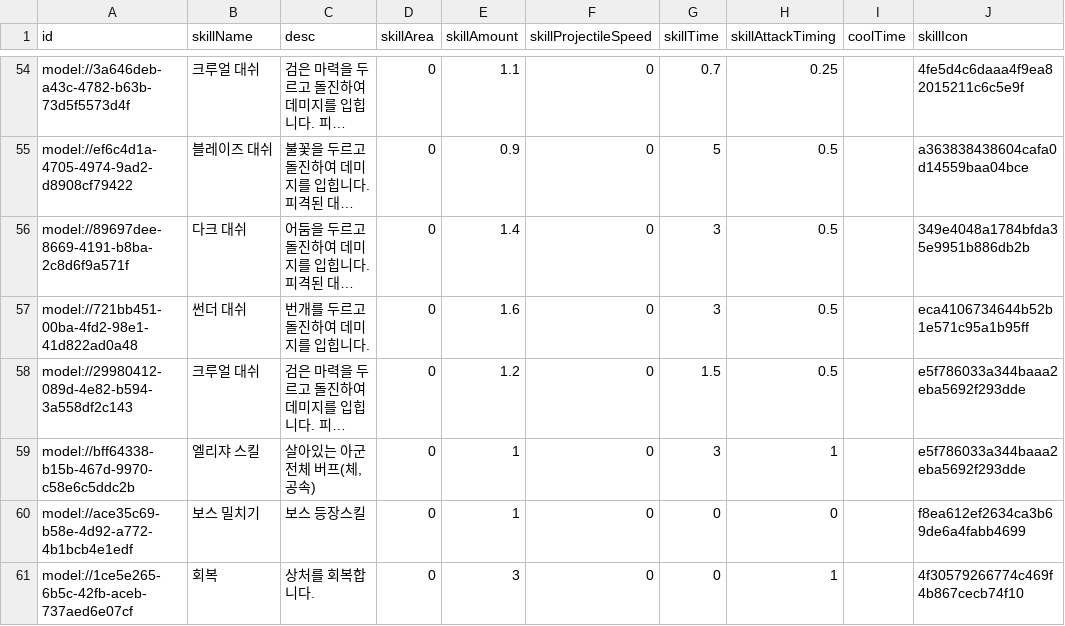
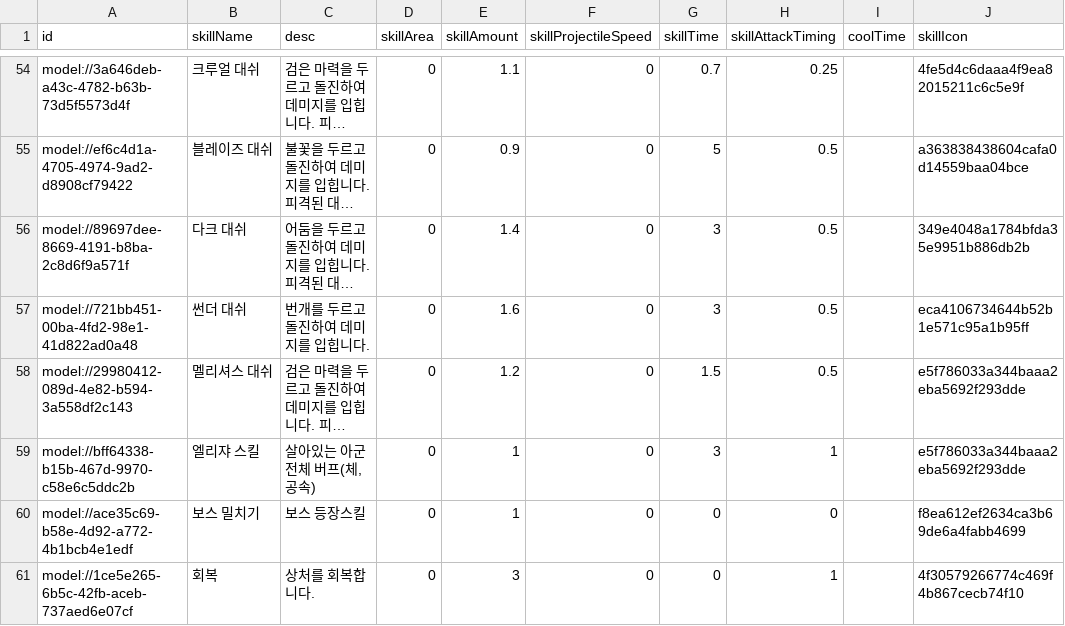
Before and after one commit to browniesss/MapleWorlds, a CSV file: RootDesk/MyDesk/DataSets/Skill.csv, drawn as a sheet; only a part is shown, gaps mark what is left out; long unchanged cells end in …; the diff names each change by its address in the sheet, - before the commit and + after, or states it on an @@ line.

Commit message:
스킬 명 수정

```diff
--- a/RootDesk/MyDesk/DataSets/Skill.csv
+++ b/RootDesk/MyDesk/DataSets/Skill.csv
-B58 (skillName): 크루얼 대쉬
+B58 (skillName): 멜리셔스 대쉬
```
